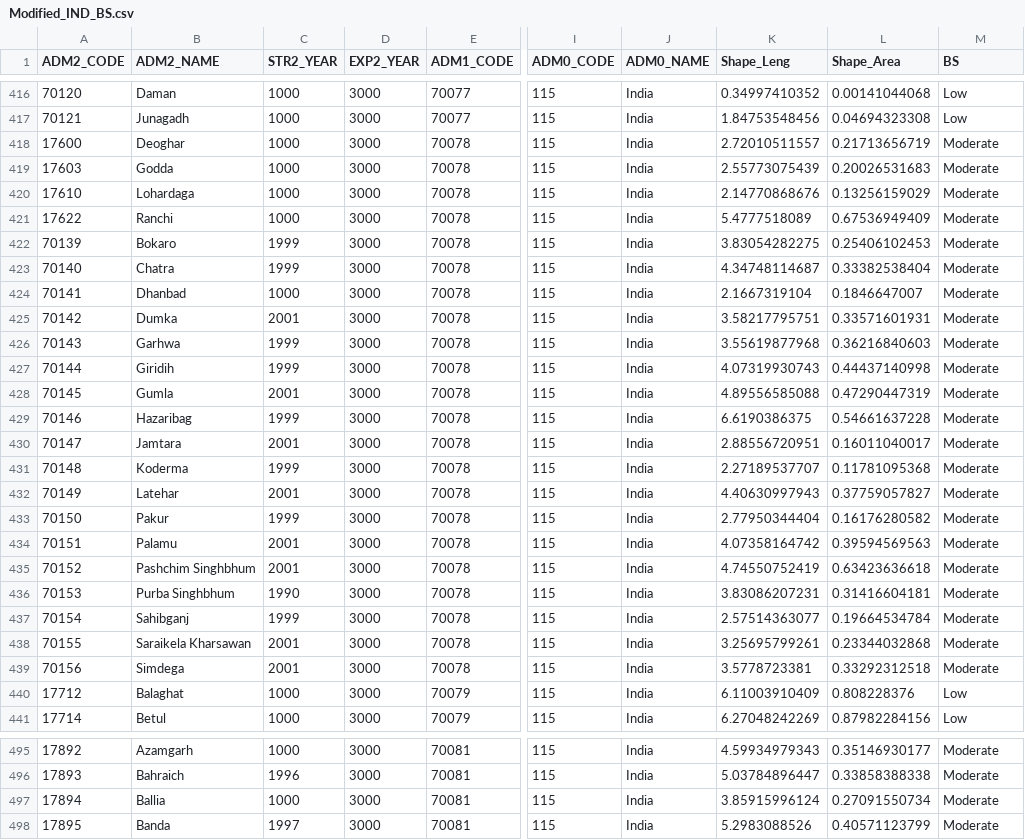
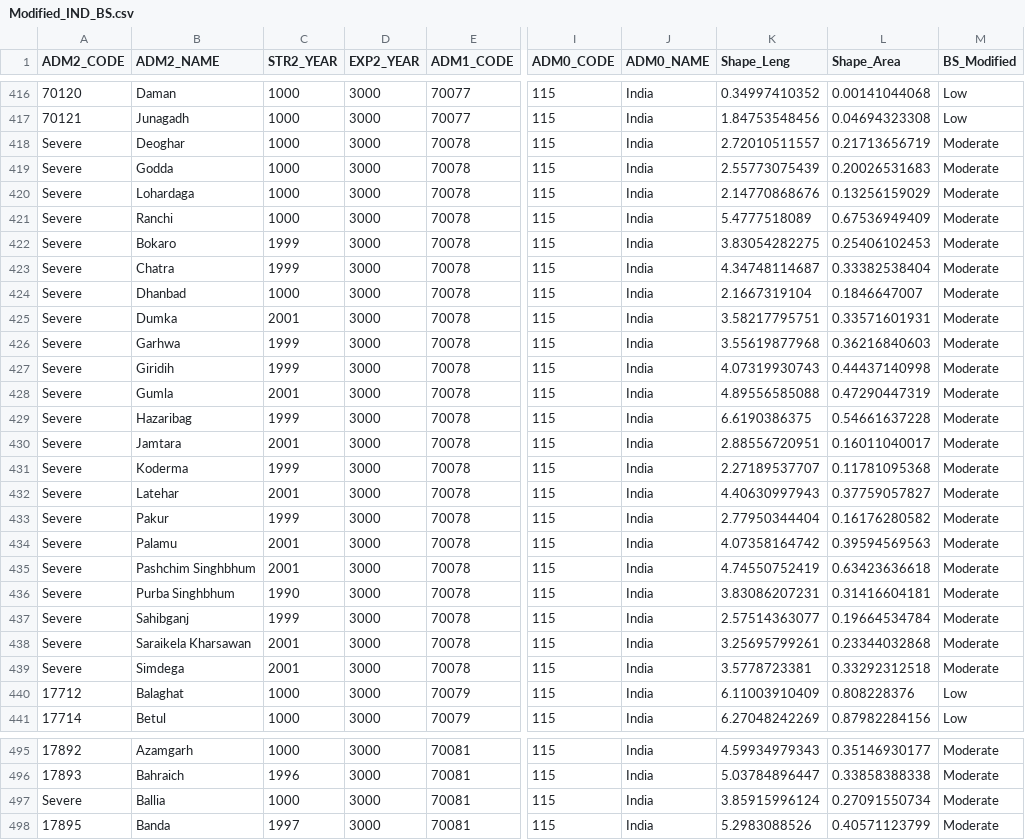
Before and after one commit to KuldeepSJadon/STRASA-Biotic-Stress-Maps, a CSV file: csv files/Modified_IND_BS.csv, drawn as a sheet; only a part is shown, gaps mark what is left out; the diff covers the shown part only; the diff names each change by its address in the sheet, - before the commit and + after, or states it on an @@ line.

Commit message:
Update India disease severity levels for BS and BB
Based on G. S. Laha’s e-mail exchanges, this update now generates two
.csv files, “Modified_BS_IND.csv” and “Modified_BB_IND.csv” that take
into account expert opinion from Dr. Laha as to severity of brown spot
(BS) and bacterial blight (BB).

ADM2 codes are used for Level2 changes to avoid possible changes in
countries other than India if included in data set when generating a
map.

```diff
--- a/csv files/Modified_IND_BS.csv
+++ b/csv files/Modified_IND_BS.csv
-M1: BS
+M1: BS_Modified
-A418 (ADM2_CODE): 17600
+A418 (ADM2_CODE): Severe
-A419 (ADM2_CODE): 17603
+A419 (ADM2_CODE): Severe
-A420 (ADM2_CODE): 17610
+A420 (ADM2_CODE): Severe
-A421 (ADM2_CODE): 17622
+A421 (ADM2_CODE): Severe
-A422 (ADM2_CODE): 70139
+A422 (ADM2_CODE): Severe
-A423 (ADM2_CODE): 70140
+A423 (ADM2_CODE): Severe
-A424 (ADM2_CODE): 70141
+A424 (ADM2_CODE): Severe
-A425 (ADM2_CODE): 70142
+A425 (ADM2_CODE): Severe
-A426 (ADM2_CODE): 70143
+A426 (ADM2_CODE): Severe
-A427 (ADM2_CODE): 70144
+A427 (ADM2_CODE): Severe
-A428 (ADM2_CODE): 70145
+A428 (ADM2_CODE): Severe
-A429 (ADM2_CODE): 70146
+A429 (ADM2_CODE): Severe
-A430 (ADM2_CODE): 70147
+A430 (ADM2_CODE): Severe
-A431 (ADM2_CODE): 70148
+A431 (ADM2_CODE): Severe
-A432 (ADM2_CODE): 70149
+A432 (ADM2_CODE): Severe
-A433 (ADM2_CODE): 70150
+A433 (ADM2_CODE): Severe
-A434 (ADM2_CODE): 70151
+A434 (ADM2_CODE): Severe
-A435 (ADM2_CODE): 70152
+A435 (ADM2_CODE): Severe
-A436 (ADM2_CODE): 70153
+A436 (ADM2_CODE): Severe
-A437 (ADM2_CODE): 70154
+A437 (ADM2_CODE): Severe
-A438 (ADM2_CODE): 70155
+A438 (ADM2_CODE): Severe
-A439 (ADM2_CODE): 70156
+A439 (ADM2_CODE): Severe
-A497 (ADM2_CODE): 17894
+A497 (ADM2_CODE): Severe
```
Also changed, not shown: 61 edited cells elsewhere in this file, csv files/Modified_IND_BB.csv, 2 other files.
